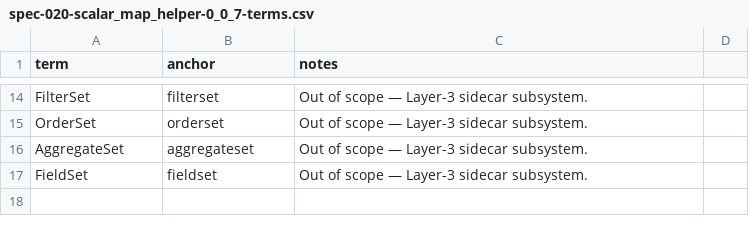
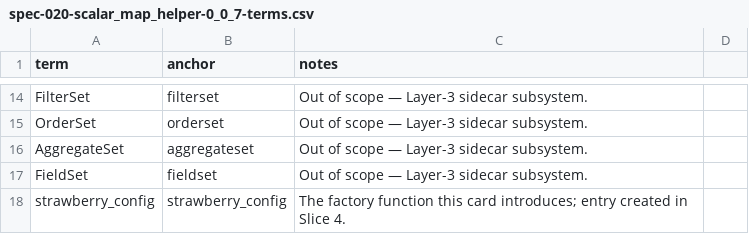
Before and after one commit to riodw/django-strawberry-framework, a CSV file: docs/spec-020-scalar_map_helper-0_0_7-terms.csv, drawn as a sheet; only a part is shown, gaps mark what is left out.

Commit message:
Finish docs/spec-020-scalar_map_helper-0_0_7.md;

```diff
--- a/docs/spec-020-scalar_map_helper-0_0_7-terms.csv
+++ b/docs/spec-020-scalar_map_helper-0_0_7-terms.csv
@@ -17 +17,2 @@ AggregateSet,aggregateset,Out of scope — Layer-3 sidecar subsystem.
 FieldSet,fieldset,Out of scope — Layer-3 sidecar subsystem.
+strawberry_config,strawberry_config,The factory function this card introduces; entry created in Slice 4.
```
Also changed, not shown: 21 other files.
